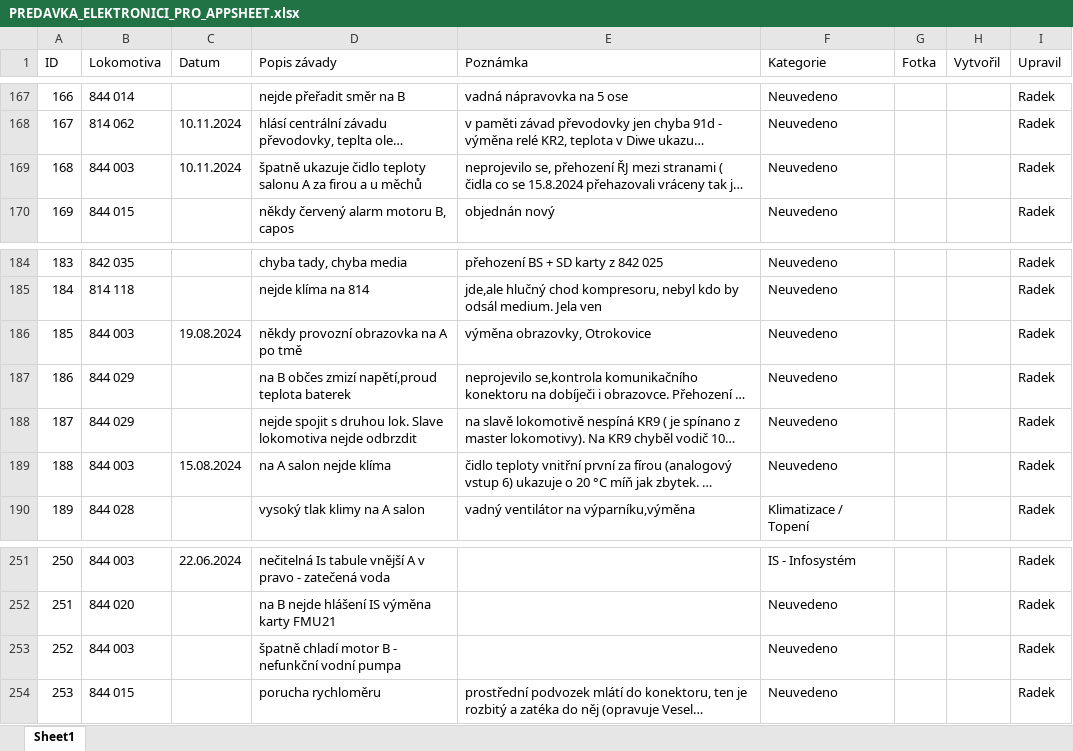
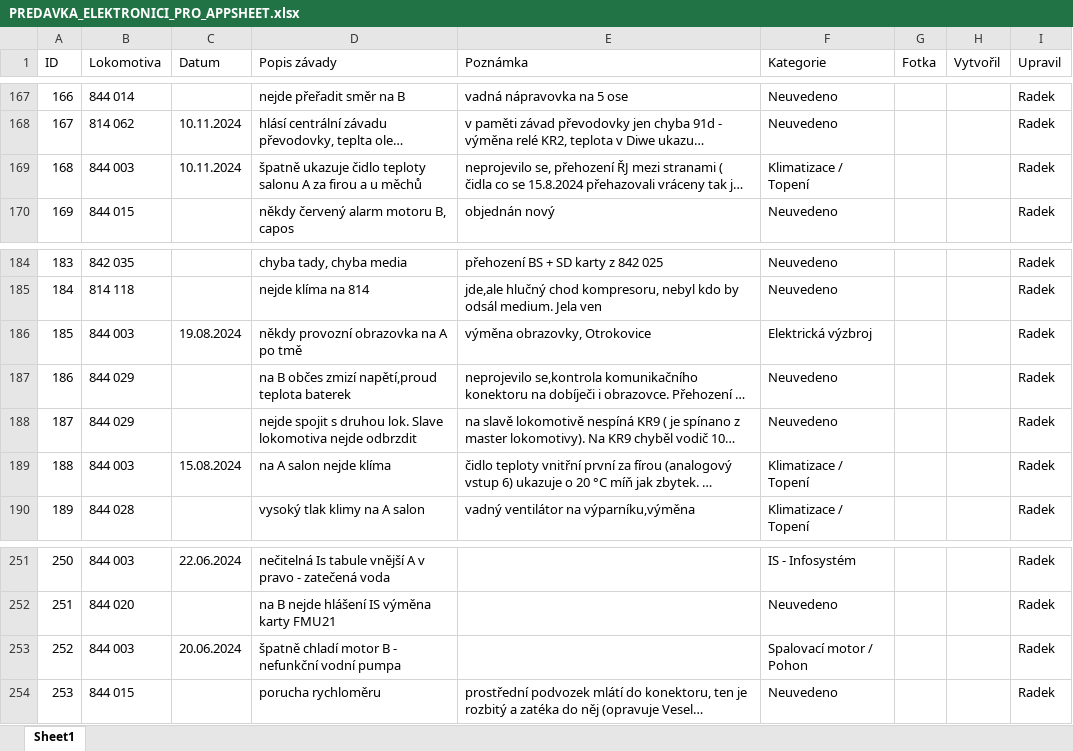
Before and after one commit to truckcsgofan-P5/evidence-zavad, an Excel workbook: PREDAVKA_ELEKTRONICI_PRO_APPSHEET.xlsx, sheet Sheet1, drawn as a sheet; only a part is shown, gaps mark what is left out; long unchanged cells end in …; values as stored, in another font and other column widths than the file's, no borders; the diff names each change by its address in the sheet, - before the commit and + after, or states it on an @@ line.

Commit message:
Hromadná úprava z tabulky (Radek) (autor: Radek)

```diff
--- a/PREDAVKA_ELEKTRONICI_PRO_APPSHEET.xlsx (sheet Sheet1)
+++ b/PREDAVKA_ELEKTRONICI_PRO_APPSHEET.xlsx (sheet Sheet1)
-F169 (Kategorie): Neuvedeno
+F169 (Kategorie): Klimatizace / Topení
-F186 (Kategorie): Neuvedeno
+F186 (Kategorie): Elektrická výzbroj
-F189 (Kategorie): Neuvedeno
+F189 (Kategorie): Klimatizace / Topení
-C253 (Datum): (empty)
+C253 (Datum): 20.06.2024
-F253 (Kategorie): Neuvedeno
+F253 (Kategorie): Spalovací motor / Pohon
```
